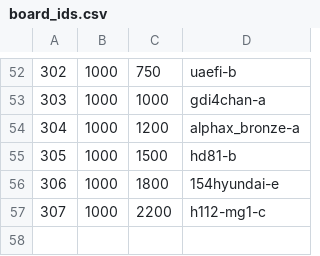
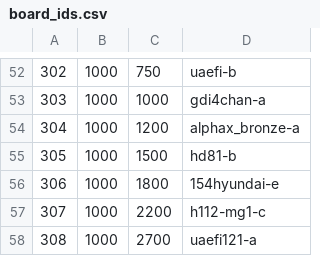
Before and after one commit to andreika-git/hellen-one, a CSV file: board_id/board_ids.csv, drawn as a sheet; only a part is shown, gaps mark what is left out; the diff names each change by its address in the sheet, - before the commit and + after, or states it on an @@ line.

Commit message:
uaefi121-a ID

```diff
--- a/board_id/board_ids.csv
+++ b/board_id/board_ids.csv
+row 58: 308 | 1000 | 2700 | uaefi121-a
```
Also changed, not shown: 2 other files.
